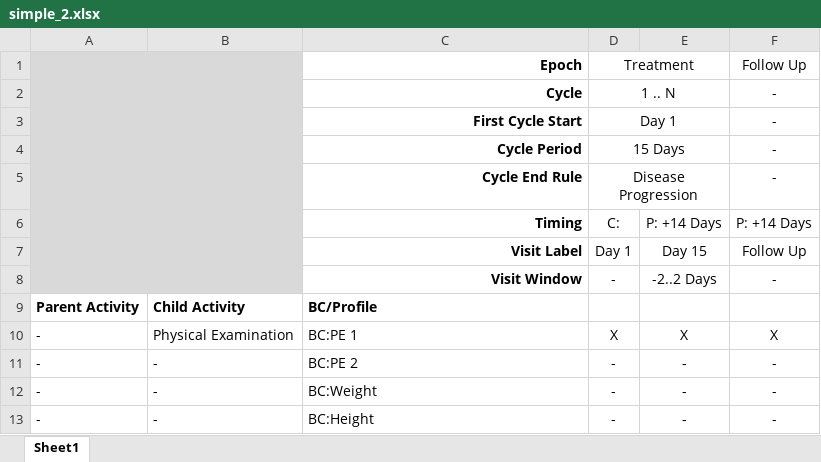
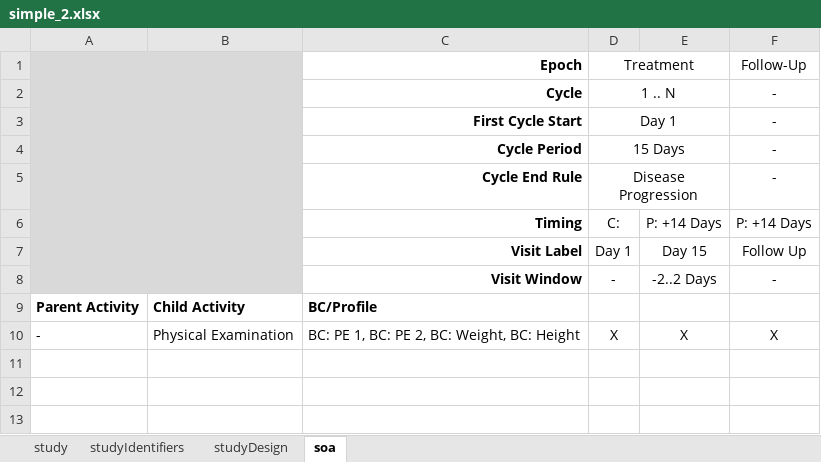
Before and after one commit to cdisc-org/usdm, an Excel workbook: source_data/simple_2.xlsx, sheet soa, drawn as a sheet; values as stored, in another font and other column widths than the file's, no borders; the diff names each change by its address in the sheet, - before the commit and + after, or states it on an @@ line.

```diff
--- a/source_data/simple_2.xlsx (sheet soa)
+++ b/source_data/simple_2.xlsx (sheet soa)
-sheet tab: Sheet1
+sheet tab: soa
+sheet tab: study
+sheet tab: studyIdentifiers
+sheet tab: studyDesign
-F1: Follow Up
+F1: Follow-Up
-C10 (Epoch): BC:PE 1
+C10 (Epoch): BC: PE 1, BC: PE 2, BC: Weight, BC: Height
-row 11: - | - | BC:PE 2 | - | - | -
-row 12: - | - | BC:Weight | - | - | -
-row 13: - | - | BC:Height | - | - | -
```
Also changed, not shown: 2 other files.
